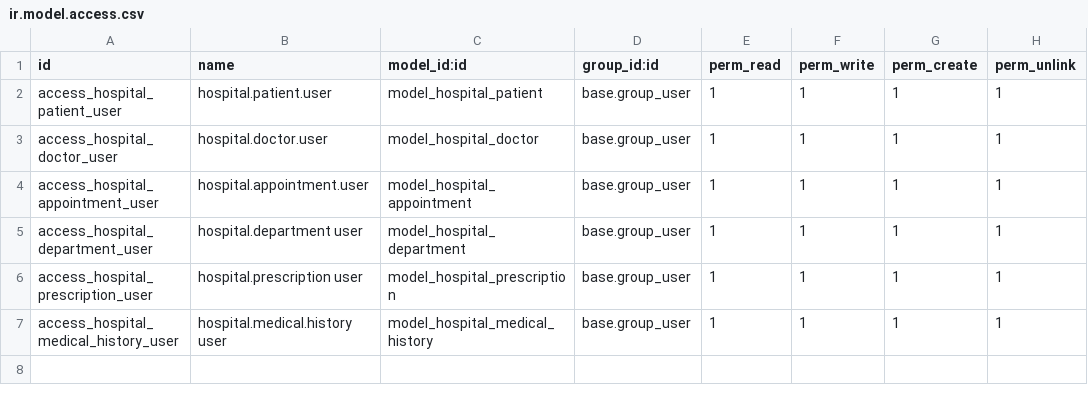
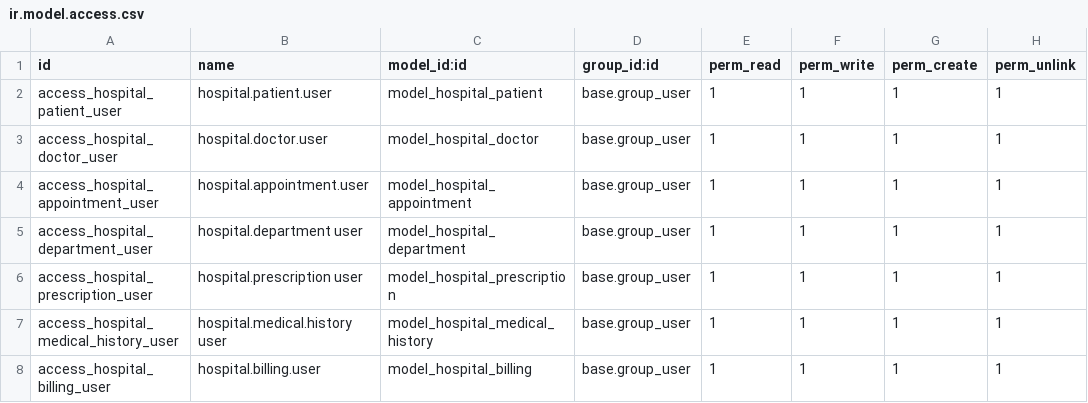
Before and after one commit to pjdabhi98-beep/hospital_management, a CSV file: security/ir.model.access.csv, drawn as a sheet; the diff names each change by its address in the sheet, - before the commit and + after, or states it on an @@ line.

Commit message:
add billing model and views

```diff
--- a/security/ir.model.access.csv
+++ b/security/ir.model.access.csv
+row 8: access_hospital_billing_user | hospital.billing.user | model_hospital_billing | base.group_user | 1 | 1 | 1 | 1
```
Also changed, not shown: 7 other files.
